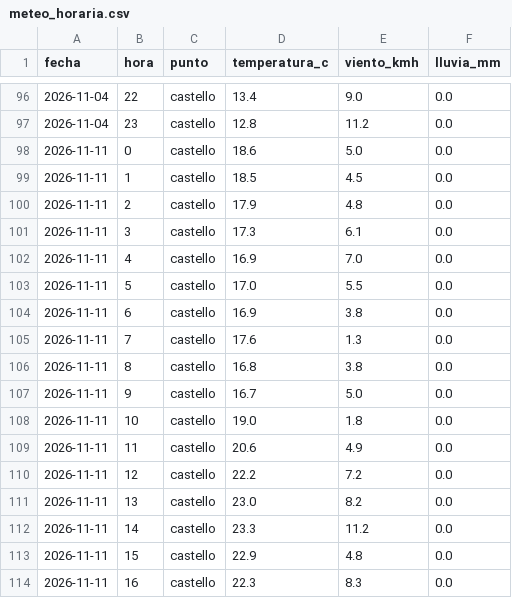
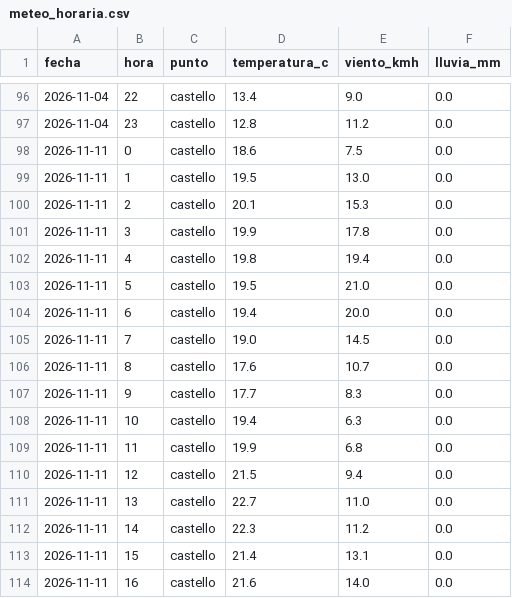
Before and after one commit to Poloigithub/termometre-de-la-vaga, a CSV file: data/processed/meteo_horaria.csv, drawn as a sheet; only a part is shown, gaps mark what is left out; the diff covers the shown part only.

```diff
--- a/data/processed/meteo_horaria.csv
+++ b/data/processed/meteo_horaria.csv
@@ -97,18 +97,18 @@ fecha,hora,punto,temperatura_c,viento_kmh,lluvia_mm
 2026-11-04,23,castello,12.8,11.2,0.0
-2026-11-11,0,castello,18.6,5.0,0.0
-2026-11-11,1,castello,18.5,4.5,0.0
-2026-11-11,2,castello,17.9,4.8,0.0
-2026-11-11,3,castello,17.3,6.1,0.0
-2026-11-11,4,castello,16.9,7.0,0.0
-2026-11-11,5,castello,17.0,5.5,0.0
-2026-11-11,6,castello,16.9,3.8,0.0
-2026-11-11,7,castello,17.6,1.3,0.0
-2026-11-11,8,castello,16.8,3.8,0.0
-2026-11-11,9,castello,16.7,5.0,0.0
-2026-11-11,10,castello,19.0,1.8,0.0
-2026-11-11,11,castello,20.6,4.9,0.0
-2026-11-11,12,castello,22.2,7.2,0.0
-2026-11-11,13,castello,23.0,8.2,0.0
-2026-11-11,14,castello,23.3,11.2,0.0
-2026-11-11,15,castello,22.9,4.8,0.0
-2026-11-11,16,castello,22.3,8.3,0.0
+2026-11-11,0,castello,18.6,7.5,0.0
+2026-11-11,1,castello,19.5,13.0,0.0
+2026-11-11,2,castello,20.1,15.3,0.0
+2026-11-11,3,castello,19.9,17.8,0.0
+2026-11-11,4,castello,19.8,19.4,0.0
+2026-11-11,5,castello,19.5,21.0,0.0
+2026-11-11,6,castello,19.4,20.0,0.0
+2026-11-11,7,castello,19.0,14.5,0.0
+2026-11-11,8,castello,17.6,10.7,0.0
+2026-11-11,9,castello,17.7,8.3,0.0
+2026-11-11,10,castello,19.4,6.3,0.0
+2026-11-11,11,castello,19.9,6.8,0.0
+2026-11-11,12,castello,21.5,9.4,0.0
+2026-11-11,13,castello,22.7,11.0,0.0
+2026-11-11,14,castello,22.3,11.2,0.0
+2026-11-11,15,castello,21.4,13.1,0.0
+2026-11-11,16,castello,21.6,14.0,0.0
```
Also changed, not shown: 73 edited cells elsewhere in this file, data/log/cadencia.csv, docs/data/meteo_horaria.csv, 14 other files.
